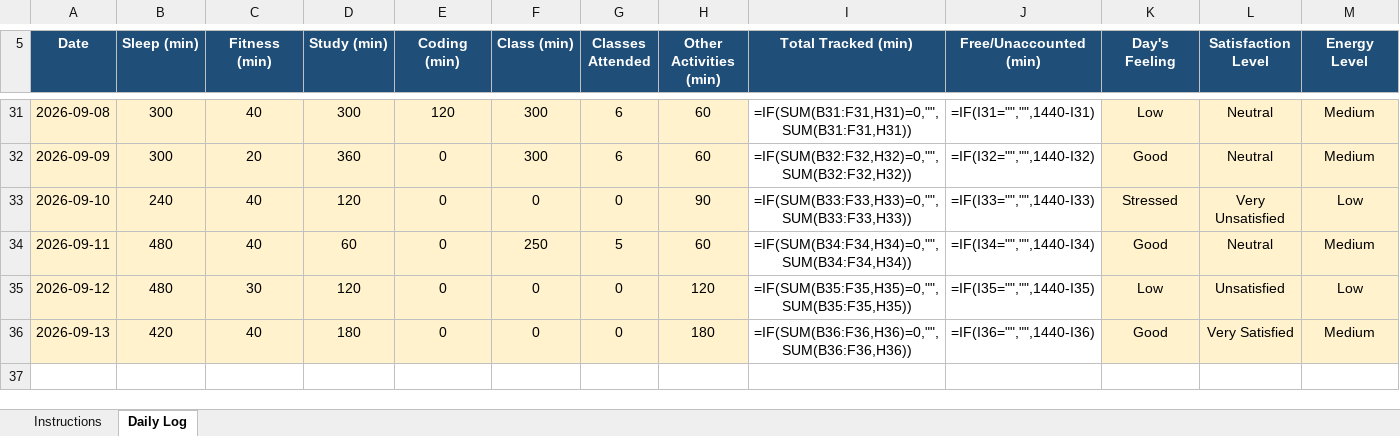
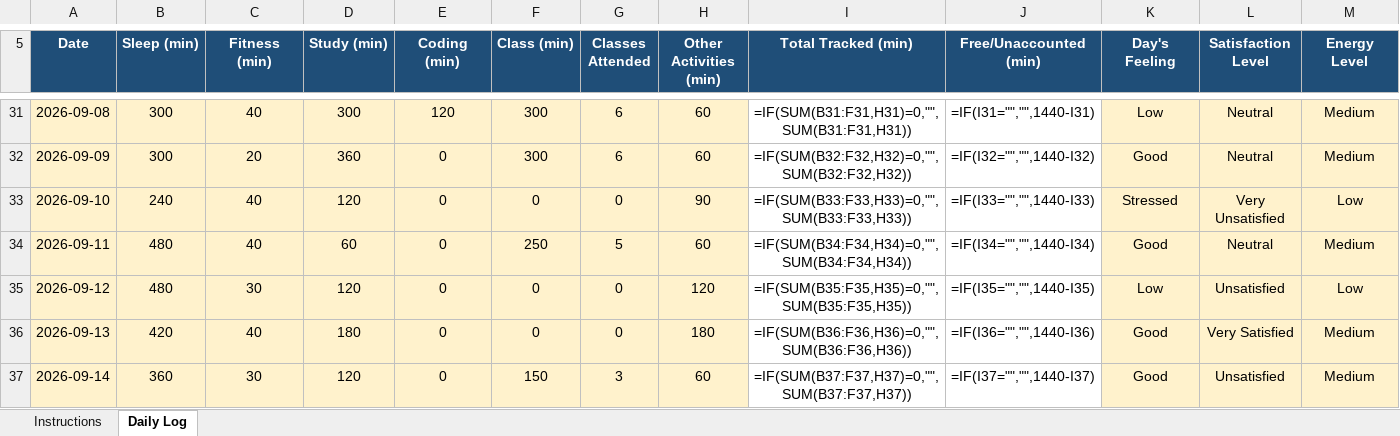
Before and after one commit to anishmm098/python_minor_project_1, an Excel workbook: 12626434.xlsx, sheet Daily Log, drawn as a sheet; only a part is shown, gaps mark what is left out; values as stored, in another font and other column widths than the file's, no borders; formulas without a stored value are shown as written; conditional formats not drawn; rows hold the shown columns only; the diff names each change by its address in the sheet, - before the commit and + after, or states it on an @@ line.

Commit message:
Update 12626434.xlsx - 14 September 2026

```diff
--- a/12626434.xlsx (sheet Daily Log)
+++ b/12626434.xlsx (sheet Daily Log)
+row 37: 2026-09-14 | 360 | 30 | 120 | 0 | 150 | 3 | 60 | =IF(SUM(B37:F37,H37)=0,"",SUM(B37:F37,H37)) | =IF(I37="","",1440-I37) | Good | Unsatisfied | Medium
```
